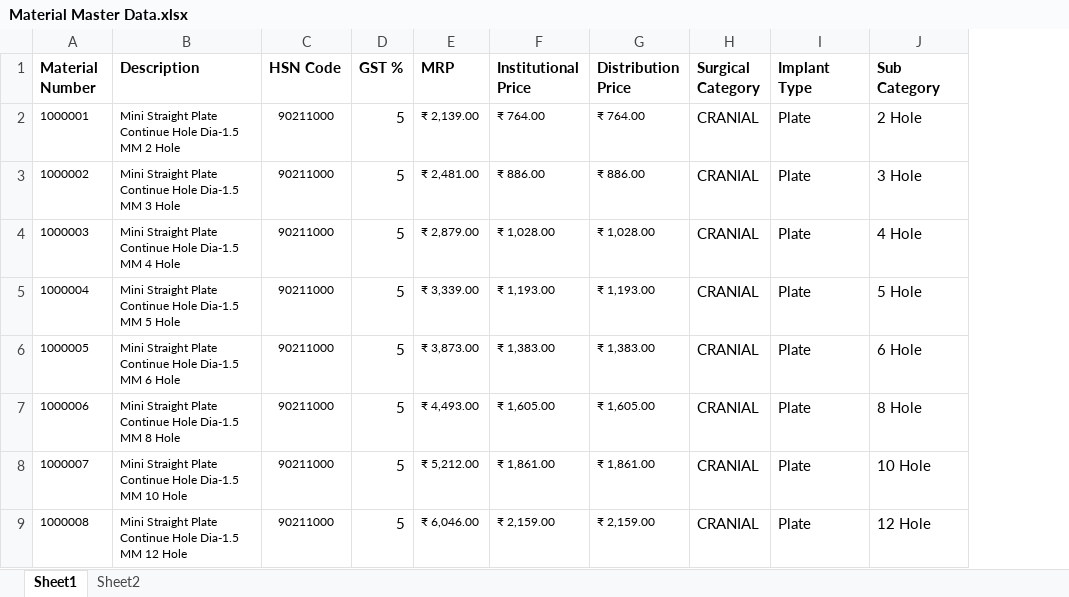
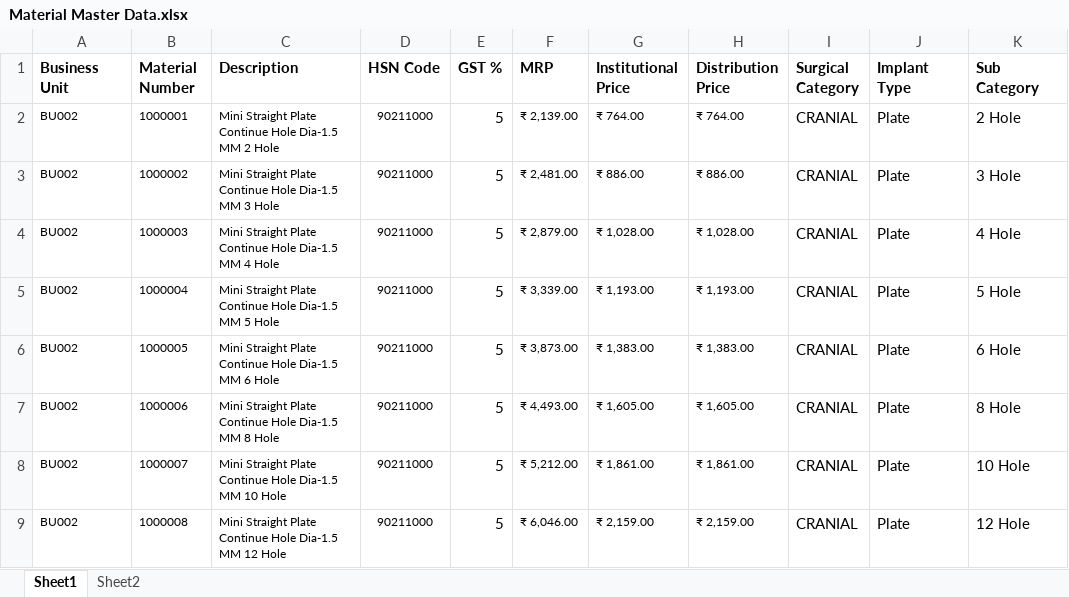
Before and after one commit to gourabdey91/my-erp, an Excel workbook: server/legacy_data/Material Master Data.xlsx, sheet Sheet1, drawn as a sheet; only a part is shown; values as stored, in another font and other column widths than the file's, no borders; conditional formats not drawn; the diff names each change by its address in the sheet, - before the commit and + after, or states it on an @@ line.

Commit message:
feat: Fix Material Master BU field display and Data Import save functionality
- Fixed BU field display in Material Master UI (was showing '-', now shows correct BU code)
- Removed unnecessary upload button and logic from Material Master UI
- Enhanced Data Import section with BU column support for Material Master
- Updated MaterialMasterUpload component to display BU column in preview table
- Fixed validation logic to allow same material number across different business units
- Made implantType and subCategory fields optional in MaterialMaster model to fix save issues
- Updated CSV template with valid BU codes and examples of multi-BU materials
- Cleaned up unused upload functions and CSS styling

Resolves: Material Master BU display, Data Import save functionality, and multi-BU support

```diff
--- a/server/legacy_data/Material Master Data.xlsx (sheet Sheet1)
+++ b/server/legacy_data/Material Master Data.xlsx (sheet Sheet1)
+column A (Business Unit), rows 2-9: all BU002
```
Also changed, not shown: 19 other files.
